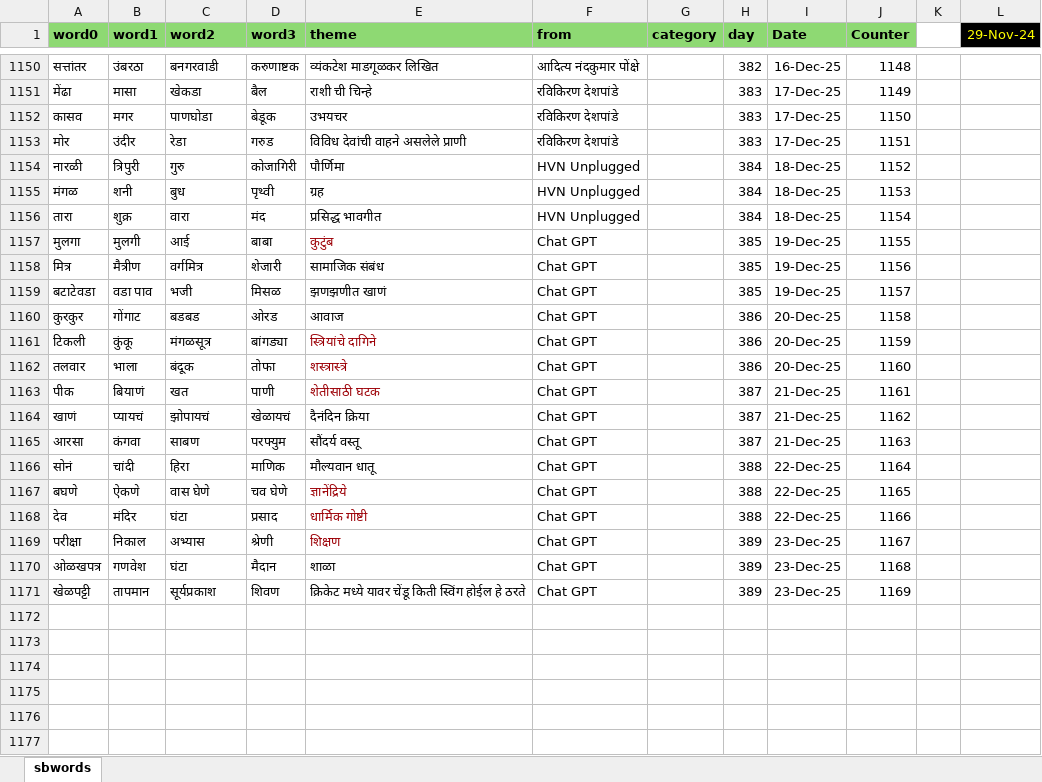
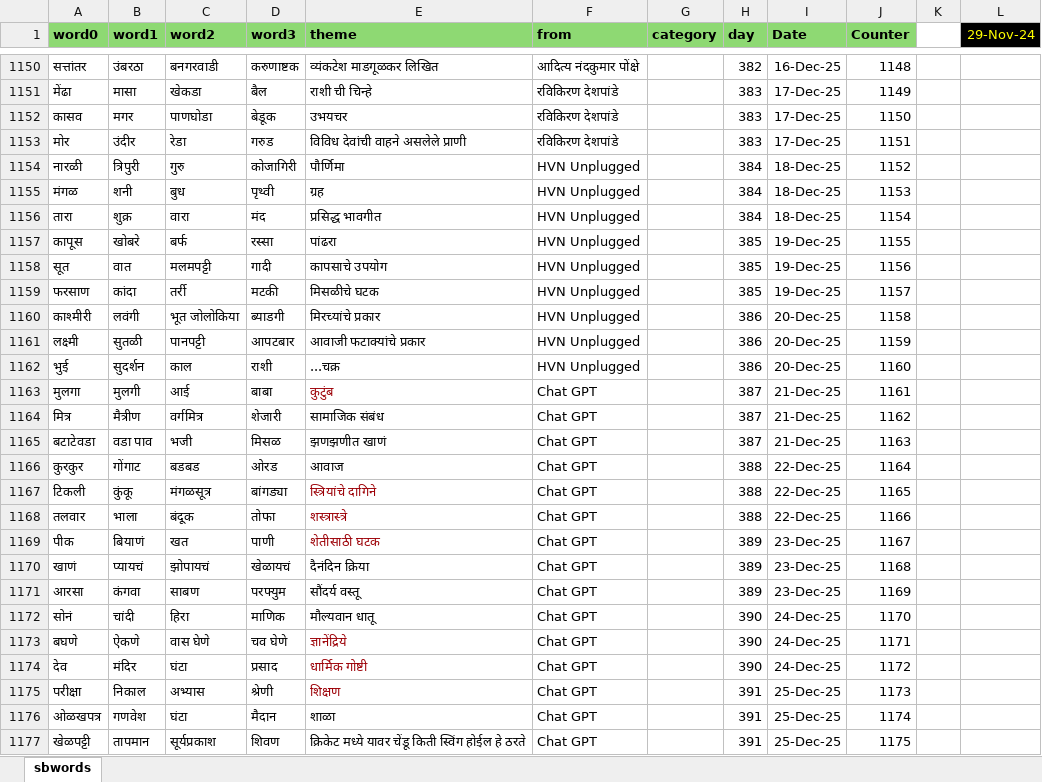
Before and after one commit to hrishinene/shabdakala, an Excel workbook: code/shabdakala/resource/sbwords.xlsx, sheet sbwords, drawn as a sheet; only a part is shown, gaps mark what is left out; values as stored, in another font and other column widths than the file's, no borders; conditional formats not drawn; addresses are those after the commit; the diff covers the shown part only; the diff names each change by its address in the sheet, - before the commit and + after, or states it on an @@ line.

Commit message:
Words change

```diff
--- a/code/shabdakala/resource/sbwords.xlsx (sheet sbwords)
+++ b/code/shabdakala/resource/sbwords.xlsx (sheet sbwords)
+row 1157: कापूस | खोबरे | बर्फ | रस्सा | पांढरा | HVN Unplugged |  | 385 | 19-Dec-25 | 1155
+row 1158: सूत | वात | मलमपट्टी | गादी | कापसाचे उपयोग | HVN Unplugged |  | 385 | 19-Dec-25 | 1156
+row 1159: फरसाण | कांदा | तर्री | मटकी | मिसळीचे घटक | HVN Unplugged |  | 385 | 19-Dec-25 | 1157
+row 1160: काश्मीरी | लवंगी | भूत जोलोकिया | ब्याडगी | मिरच्यांचे प्रकार | HVN Unplugged |  | 386 | 20-Dec-25 | 1158
+row 1161: लक्ष्मी | सुतळी | पानपट्टी | आपटबार | आवाजी फटाक्यांचे प्रकार | HVN Unplugged |  | 386 | 20-Dec-25 | 1159
+row 1162: भुई | सुदर्शन | काल | राशी | ...चक्र | HVN Unplugged |  | 386 | 20-Dec-25 | 1160
-H1163:H1165 (day): 385
+H1163:H1165 (day): 387
-I1163:I1165 (Date): 19-Dec-25
+I1163:I1165 (Date): 21-Dec-25
-J1163 (Counter): 1155
+J1163 (Counter): 1161
-J1164 (Counter): 1156
+J1164 (Counter): 1162
-J1165 (Counter): 1157
+J1165 (Counter): 1163
-H1166:H1168 (day): 386
+H1166:H1168 (day): 388
-I1166:I1168 (Date): 20-Dec-25
+I1166:I1168 (Date): 22-Dec-25
-J1166 (Counter): 1158
+J1166 (Counter): 1164
-J1167 (Counter): 1159
+J1167 (Counter): 1165
-J1168 (Counter): 1160
+J1168 (Counter): 1166
-H1169:H1171 (day): 387
+H1169:H1171 (day): 389
-I1169:I1171 (Date): 21-Dec-25
+I1169:I1171 (Date): 23-Dec-25
-J1169 (Counter): 1161
+J1169 (Counter): 1167
-J1170 (Counter): 1162
+J1170 (Counter): 1168
-J1171 (Counter): 1163
+J1171 (Counter): 1169
-H1172:H1174 (day): 388
+H1172:H1174 (day): 390
-I1172:I1174 (Date): 22-Dec-25
+I1172:I1174 (Date): 24-Dec-25
-J1172 (Counter): 1164
+J1172 (Counter): 1170
-J1173 (Counter): 1165
+J1173 (Counter): 1171
-J1174 (Counter): 1166
+J1174 (Counter): 1172
-H1175:H1177 (day): 389
+H1175:H1177 (day): 391
-I1175:I1177 (Date): 23-Dec-25
+I1175:I1177 (Date): 25-Dec-25
-J1175 (Counter): 1167
+J1175 (Counter): 1173
-J1176 (Counter): 1168
+J1176 (Counter): 1174
-J1177 (Counter): 1169
+J1177 (Counter): 1175
```
Also changed, not shown: 1 edited cell elsewhere in this sheet, 1 other file.
